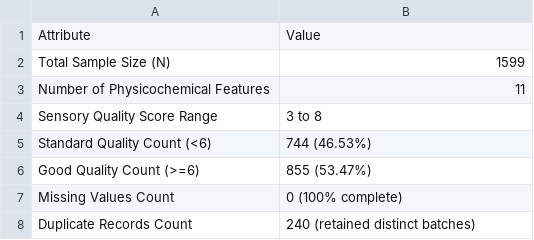
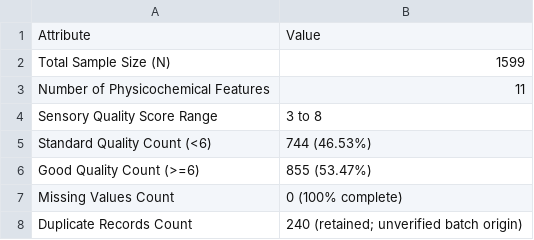
Before and after one commit to dhanvinmakwana18/week-five-, a CSV file: outputs/tables/dataset_summary.csv, drawn as a sheet.

```diff
--- a/outputs/tables/dataset_summary.csv
+++ b/outputs/tables/dataset_summary.csv
@@ -7,2 +7,2 @@ Good Quality Count (>=6),855 (53.47%)
 Missing Values Count,0 (100% complete)
-Duplicate Records Count,240 (retained distinct batches)
+Duplicate Records Count,240 (retained; unverified batch origin)
```
Also changed, not shown: 6 other files.
